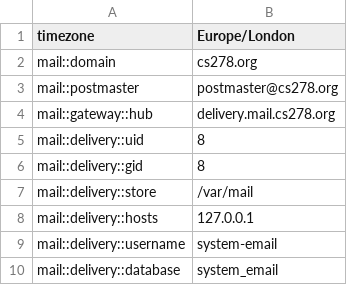
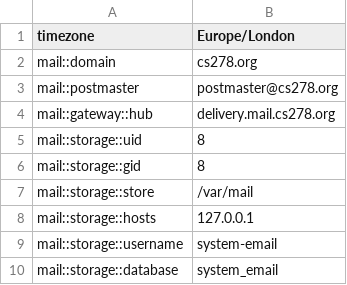
Before and after one commit to cs278/puppet, a CSV file: conf/common.csv, drawn as a sheet.

Commit message:
Storage refactoring

```diff
--- a/conf/common.csv
+++ b/conf/common.csv
@@ -4,7 +4,7 @@ mail::postmaster,postmaster@cs278.org
 mail::gateway::hub,delivery.mail.cs278.org
-mail::delivery::uid,8
-mail::delivery::gid,8
-mail::delivery::store,/var/mail
-mail::delivery::hosts,127.0.0.1
-mail::delivery::username,system-email
-mail::delivery::database,system_email
+mail::storage::uid,8
+mail::storage::gid,8
+mail::storage::store,/var/mail
+mail::storage::hosts,127.0.0.1
+mail::storage::username,system-email
+mail::storage::database,system_email
```
Also changed, not shown: conf/ip-10-228-238-71.eu-west-1.compute.internal.csv, 2 other files.
